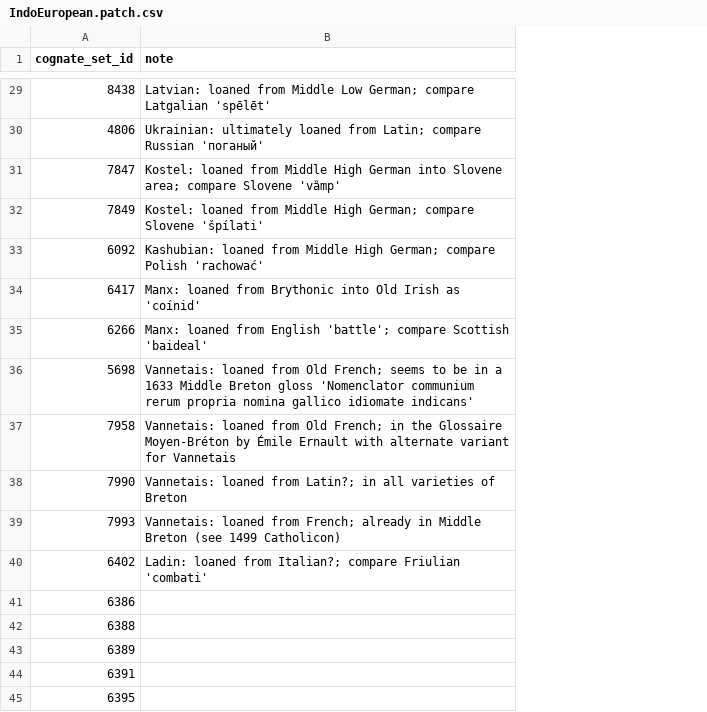
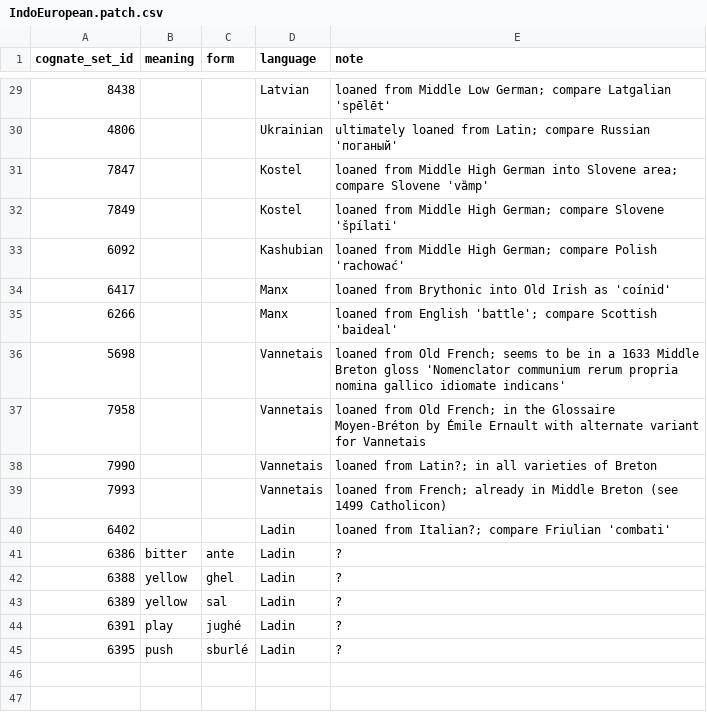
Before and after one commit to tomproberts/PunctuatedSchismo, a CSV file: data/predictors/loans/IndoEuropean.patch.csv, drawn as a sheet; only a part is shown, gaps mark what is left out; addresses are those after the commit; the diff covers the shown part only; the diff names each change by its address in the sheet, - before the commit and + after, or states it on an @@ line.

```diff
--- a/data/predictors/loans/IndoEuropean.patch.csv
+++ b/data/predictors/loans/IndoEuropean.patch.csv
+column B (meaning), rows 41-45: bitter | yellow | yellow | play | push
+column C (form), rows 41-45: ante | ghel | sal | jughé | sburlé
+column D (language), rows 29-45: Latvian | Ukrainian | Kostel | Kostel | Kashubian | Manx | Manx | Vannetais | Vannetais | Vannetais | Vannetais | Ladin | Ladin | Ladin | Ladin | Ladin | Ladin
-E29 (note): Latvian: loaned from…
+E29 (note): loaned from…
-E30 (note): Ukrainian: ultimately loaned…
+E30 (note): ultimately loaned…
-E31 (note): Kostel: loaned from…
+E31 (note): loaned from…
-E32 (note): Kostel: loaned from…
+E32 (note): loaned from…
-E33 (note): Kashubian: loaned from…
+E33 (note): loaned from…
-E34 (note): Manx: loaned from…
+E34 (note): loaned from…
-E35 (note): Manx: loaned from…
+E35 (note): loaned from…
-E36 (note): Vannetais: loaned from…
+E36 (note): loaned from…
-E37 (note): Vannetais: loaned from…
+E37 (note): loaned from…
-E38 (note): Vannetais: loaned from…
+E38 (note): loaned from…
-E39 (note): Vannetais: loaned from…
+E39 (note): loaned from…
-E40 (note): Ladin: loaned from…
+E40 (note): loaned from…
-E41:E45 (note): (empty)
+E41:E45 (note): ?
```
Also changed, not shown: 27 edited cells elsewhere in this file.
